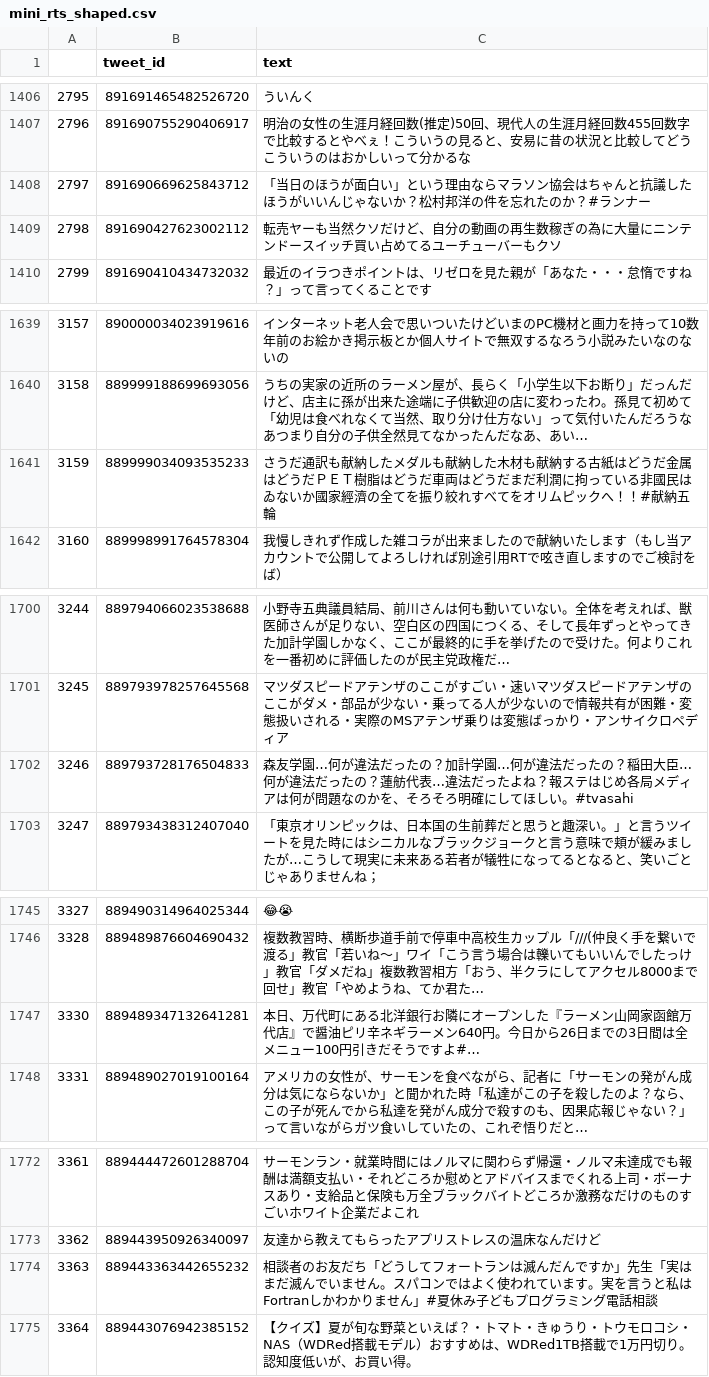
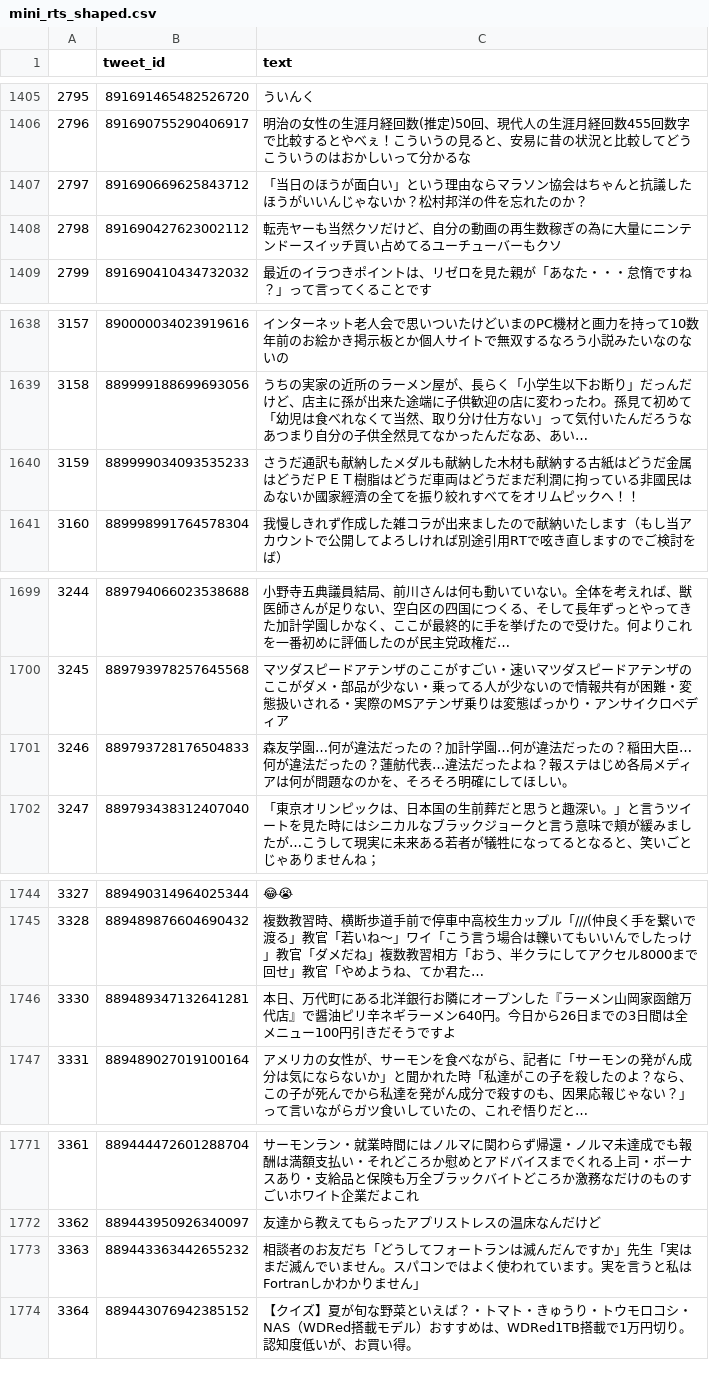
Before and after one commit to mecaota/mecaota-clone-tweet, a CSV file: tweetdata/mini_rts_shaped.csv, drawn as a sheet; only a part is shown, gaps mark what is left out; the diff covers the shown part only.

```diff
--- a/tweetdata/mini_rts_shaped.csv
+++ b/tweetdata/mini_rts_shaped.csv
@@ -1407,3 +1406,3 @@
 2796,891690755290406917,明治の女性の生涯月経回数(推定)50回、現代人の生涯月経回数455回数字で比較するとやべぇ！こういうの見ると、安易に昔の状況と比較してどうこういうのはおかしいって分かるな
-2797,891690669625843712,「当日のほうが面白い」という理由ならマラソン協会はちゃんと抗議したほうがいいんじゃないか？松村邦洋の件を忘れたのか？#ランナー
+2797,891690669625843712,「当日のほうが面白い」という理由ならマラソン協会はちゃんと抗議したほうがいいんじゃないか？松村邦洋の件を忘れたのか？
 2798,891690427623002112,転売ヤーも当然クソだけど、自分の動画の再生数稼ぎの為に大量にニンテンドースイッチ買い占めてるユーチューバーもクソ
@@ -1640,3 +1639,3 @@
 3158,889999188699693056,うちの実家の近所のラーメン屋が、長らく「小学生以下お断り」だっんだけど、店主に孫が出来た途端に子供歓迎の店に変わったわ。孫見て初めて「幼児は食べれなくて当然、取り分け仕方ない」って気付いたんだろうなあつまり自分の子供全然見てなかったんだなあ、あい…
-3159,889999034093535233,さうだ通訳も献納したメダルも献納した木材も献納する古紙はどうだ金属はどうだＰＥＴ樹脂はどうだ車両はどうだまだ利潤に拘っている非國民はゐないか國家經濟の全てを振り絞れすべてをオリムピックへ！！#献納五輪
+3159,889999034093535233,さうだ通訳も献納したメダルも献納した木材も献納する古紙はどうだ金属はどうだＰＥＴ樹脂はどうだ車両はどうだまだ利潤に拘っている非國民はゐないか國家經濟の全てを振り絞れすべてをオリムピックへ！！
 3160,889998991764578304,我慢しきれず作成した雑コラが出来ましたので献納いたします（もし当アカウントで公開してよろしければ別途引用RTで呟き直しますのでご検討をば）
@@ -1701,3 +1700,3 @@
 3245,889793978257645568,マツダスピードアテンザのここがすごい・速いマツダスピードアテンザのここがダメ・部品が少ない・乗ってる人が少ないので情報共有が困難・変態扱いされる・実際のMSアテンザ乗りは変態ばっかり・アンサイクロペディア
-3246,889793728176504833,森友学園…何が違法だったの？加計学園…何が違法だったの？稲田大臣…何が違法だったの？蓮舫代表…違法だったよね？報ステはじめ各局メディアは何が問題なのかを、そろそろ明確にしてほしい。#tvasahi
+3246,889793728176504833,森友学園…何が違法だったの？加計学園…何が違法だったの？稲田大臣…何が違法だったの？蓮舫代表…違法だったよね？報ステはじめ各局メディアは何が問題なのかを、そろそろ明確にしてほしい。
 3247,889793438312407040,「東京オリンピックは、日本国の生前葬だと思うと趣深い。」と言うツイートを見た時にはシニカルなブラックジョークと言う意味で頬が緩みましたが…こうして現実に未来ある若者が犠牲になってるとなると、笑いごとじゃありませんね；
@@ -1746,3 +1745,3 @@
 3328,889489876604690432,複数教習時、横断歩道手前で停車中高校生カップル「///(仲良く手を繋いで渡る」教官「若いね〜」ワイ「こう言う場合は轢いてもいいんでしたっけ」教官「ダメだね」複数教習相方「おう、半クラにしてアクセル8000まで回せ」教官「やめようね、てか君た…
-3330,889489347132641281,本日、万代町にある北洋銀行お隣にオープンした『ラーメン山岡家函館万代店』で醤油ピリ辛ネギラーメン640円。今日から26日までの3日間は全メニュー100円引きだそうですよ#…
+3330,889489347132641281,本日、万代町にある北洋銀行お隣にオープンした『ラーメン山岡家函館万代店』で醤油ピリ辛ネギラーメン640円。今日から26日までの3日間は全メニュー100円引きだそうですよ
 3331,889489027019100164,アメリカの女性が、サーモンを食べながら、記者に「サーモンの発がん成分は気にならないか」と聞かれた時「私達がこの子を殺したのよ？なら、この子が死んでから私達を発がん成分で殺すのも、因果応報じゃない？」って言いながらガツ食いしていたの、これぞ悟りだと…
@@ -1773,3 +1772,3 @@
 3362,889443950926340097,友達から教えてもらったアプリストレスの温床なんだけど
-3363,889443363442655232,相談者のお友だち「どうしてフォートランは滅んだんですか」先生「実はまだ滅んでいません。スパコンではよく使われています。実を言うと私はFortranしかわかりません」#夏休み子どもプログラミング電話相談
+3363,889443363442655232,相談者のお友だち「どうしてフォートランは滅んだんですか」先生「実はまだ滅んでいません。スパコンではよく使われています。実を言うと私はFortranしかわかりません」
 3364,889443076942385152,【クイズ】夏が旬な野菜といえば？・トマト・きゅうり・トウモロコシ・NAS（WDRed搭載モデル）おすすめは、WDRed1TB搭載で1万円切り。認知度低いが、お買い得。
```
Also changed, not shown: 2 added rows, 2 removed rows and 33 edited cells elsewhere in this file, tweetdata/mini_replies_shaped.csv, 1 other file.
